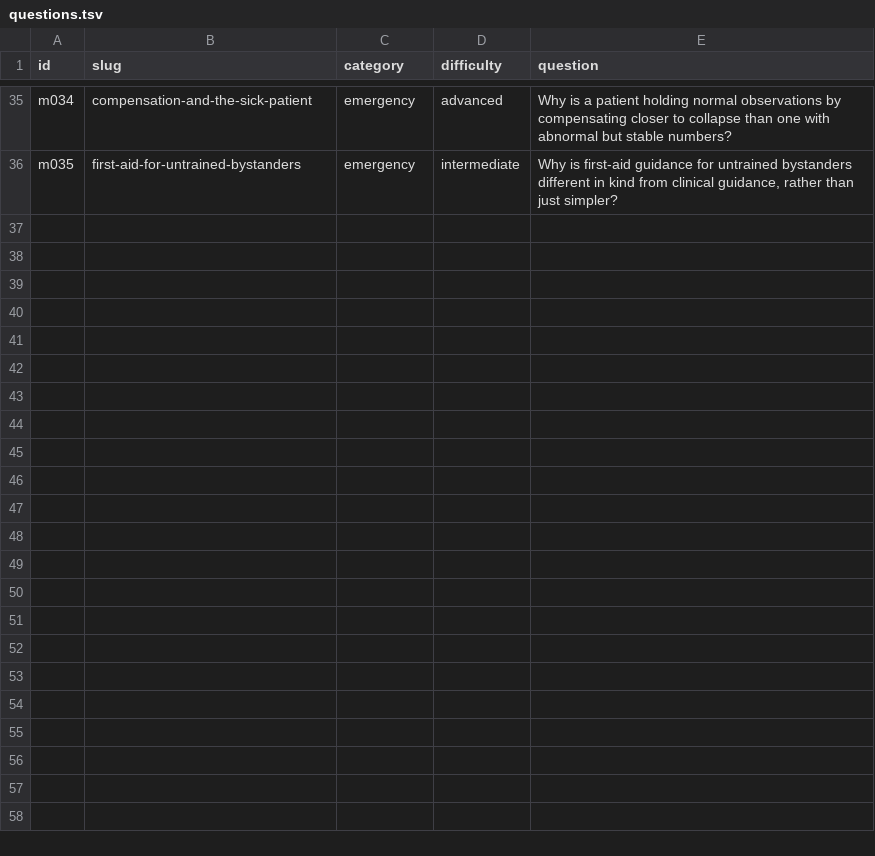
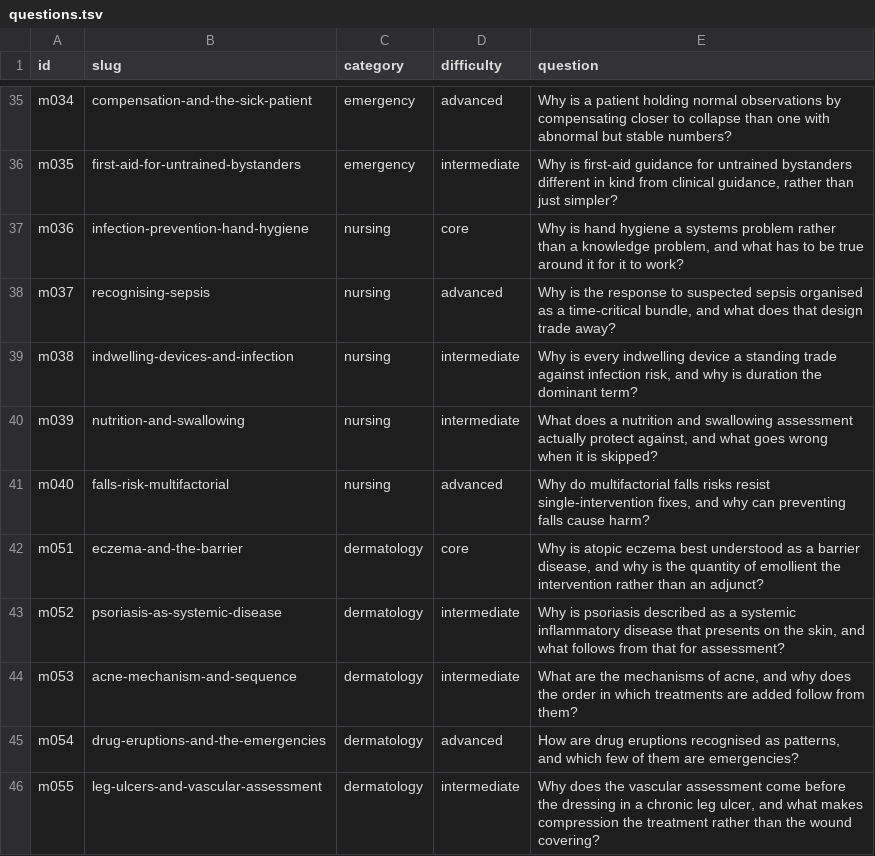
Before and after one commit to alvations/ELIPokemon, a TSV file: domains/medical/questions/questions.tsv, drawn as a sheet; only a part is shown, gaps mark what is left out; the diff names each change by its address in the sheet, - before the commit and + after, or states it on an @@ line.

Commit message:
medical: wave two for nursing and dermatology, m036-m040 and m051-m055
Ten pairs, twenty answers, 1,771-2,982 words each. Both specialties now
hold ten questions.

nursing     m036 hand hygiene as a systems problem
            m037 the sepsis bundle and what time-criticality trades away
            m038 indwelling devices, with duration as the dominant term
            m039 nutrition and swallowing assessment
            m040 multifactorial falls risk, including iatrogenic harm
dermatology m051 eczema as a barrier disease
            m052 psoriasis as systemic inflammation presenting on skin
            m053 acne mechanisms and why the treatment order follows
            m054 drug eruptions as patterns, and the four emergencies
            m055 leg ulcers: the vascular assessment before the dressing

Domain: 45 questions, 90 answers, mean 85.7, median 85.3, floor 62.6.
Validator passes on all 90.

Two topics were offered and deliberately declined as inside SAFETY.md's
set-aside list: delirium/dementia/depression, and pain in someone who
cannot self-report. Both would have needed a Pokemon to stand in for a
confused or hurting person, which the house rules forbid outright. The
set-aside list is doing its job rather than being worked around.

Twenty-three claims were cut as unattributable rather than softened,
among them the adrenaline dose, the SJS/TEN detachment thresholds,
SCORTEN/PASI/DLQI cut-offs, the isotretinoin cumulative-dose target and
the acne antibiotic duration cap. m054 says in its own scope section that
it contains no doses and why.

Four Pokemon claims were corrected against the disassemblies rather than
written from memory: Spikes layering is Gen III not Gen II; held items
begin in Gen II not Gen I; Sticky Barb exempts Magic Guard; Drizzle
belongs to Kyogre alone in Gen III, not Politoed. Sandstorm's Rock-type
Special Defence boost was dropped entirely as a fourth-generation change.
Cloud Nine is Psyduck and Golduck only, so Quagsire moved to the Water
Absorb list where it is sharper anyway.

m039 at 68.1 is the Q206/Q207 pattern: Stockpile, Swallow and Spit Up
carry the whole answer and are invisible to the scorer. The honest fix is
a vocabulary commit, not species names added to lift a number. Left alone.

```diff
--- a/domains/medical/questions/questions.tsv
+++ b/domains/medical/questions/questions.tsv
+row 37: m036 | infection-prevention-hand-hygiene | nursing | core | Why is hand hygiene a systems problem rather than a knowledge problem, and what has to be true around it for it to work?
+row 38: m037 | recognising-sepsis | nursing | advanced | Why is the response to suspected sepsis organised as a time-critical bundle, and what does that design trade away?
+row 39: m038 | indwelling-devices-and-infection | nursing | intermediate | Why is every indwelling device a standing trade against infection risk, and why is duration the dominant term?
+row 40: m039 | nutrition-and-swallowing | nursing | intermediate | What does a nutrition and swallowing assessment actually protect against, and what goes wrong when it is skipped?
+row 41: m040 | falls-risk-multifactorial | nursing | advanced | Why do multifactorial falls risks resist single-intervention fixes, and why can preventing falls cause harm?
+row 42: m051 | eczema-and-the-barrier | dermatology | core | Why is atopic eczema best understood as a barrier disease, and why is the quantity of emollient the intervention rather than an adjunct?
+row 43: m052 | psoriasis-as-systemic-disease | dermatology | intermediate | Why is psoriasis described as a systemic inflammatory disease that presents on the skin, and what follows from that for assessment?
+row 44: m053 | acne-mechanism-and-sequence | dermatology | intermediate | What are the mechanisms of acne, and why does the order in which treatments are added follow from them?
+row 45: m054 | drug-eruptions-and-the-emergencies | dermatology | advanced | How are drug eruptions recognised as patterns, and which few of them are emergencies?
+row 46: m055 | leg-ulcers-and-vascular-assessment | dermatology | intermediate | Why does the vascular assessment come before the dressing in a chronic leg ulcer, and what makes compression the treatment rather than the wound covering?
```
Also changed, not shown: 23 other files.
